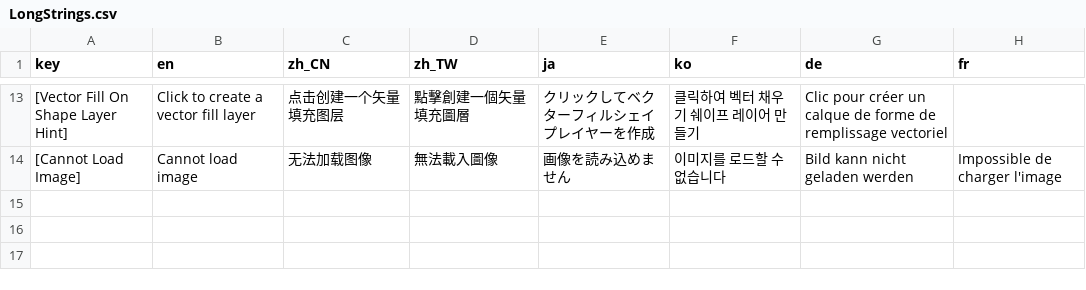
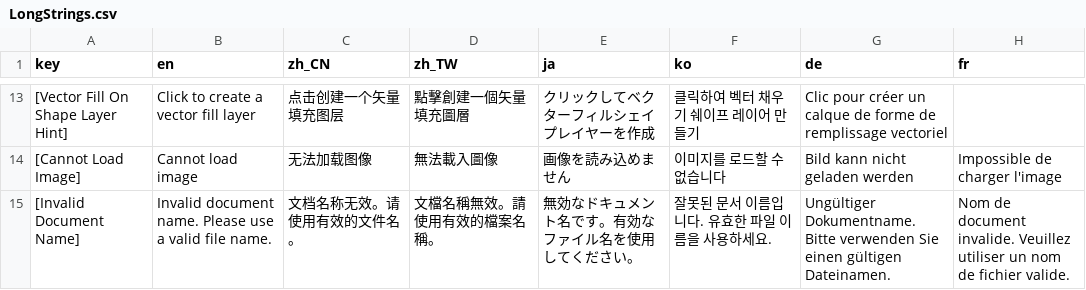
Before and after one commit to djacidfx/Ciallo, a CSV file: Ciallo/Localization/LongStrings.csv, drawn as a sheet; only a part is shown, gaps mark what is left out; the diff names each change by its address in the sheet, - before the commit and + after, or states it on an @@ line.

```diff
--- a/Ciallo/Localization/LongStrings.csv
+++ b/Ciallo/Localization/LongStrings.csv
+row 15: [Invalid Document Name] | Invalid document name. Please use a valid file name. | 文档名称无效。请使用有效的文件名。 | 文檔名稱無效。請使用有效的檔案名稱。 | 無効なドキュメント名です。有効なファイル名を使用してください。 | 잘못된 문서 이름입니다. 유효한 파일 이름을 사용하세요. | Ungültiger Dokumentname. Bitte verwenden Sie einen gültigen Dateinamen. | Nom de document invalide. Veuillez utiliser un nom de fichier valide.
```
Also changed, not shown: Ciallo/Localization/TranslatableStrings.csv, 1 other file.
